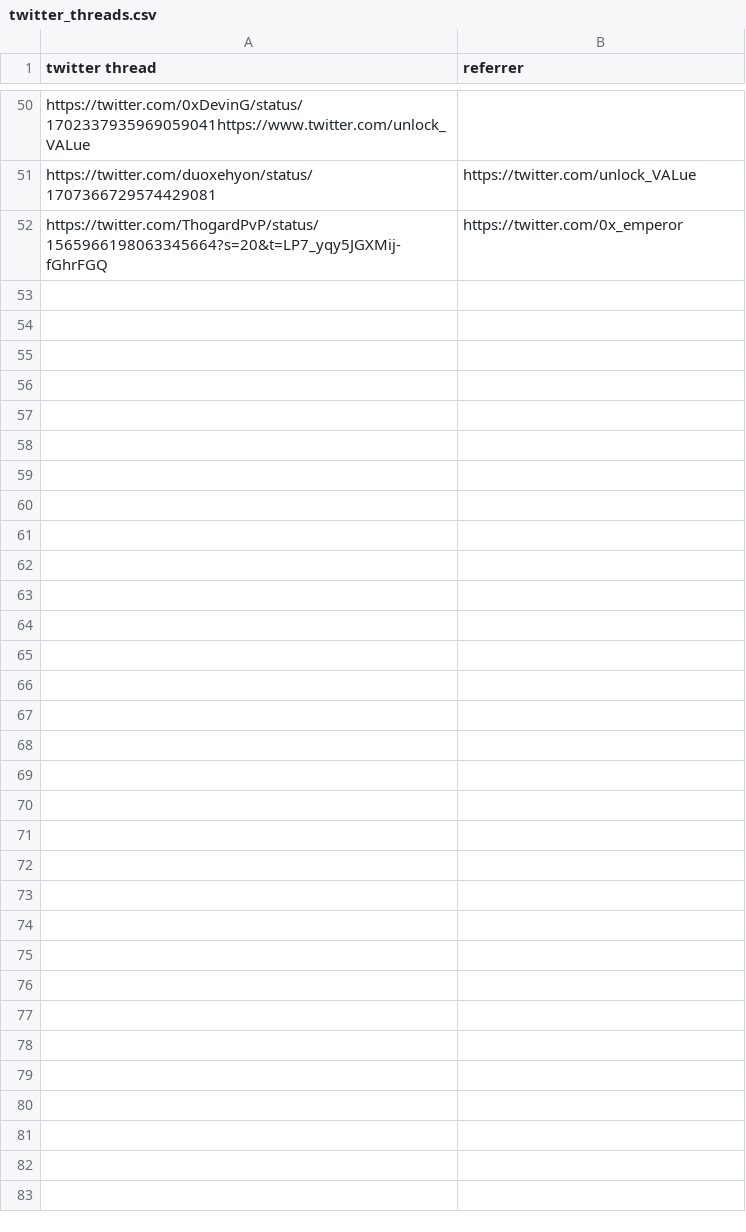
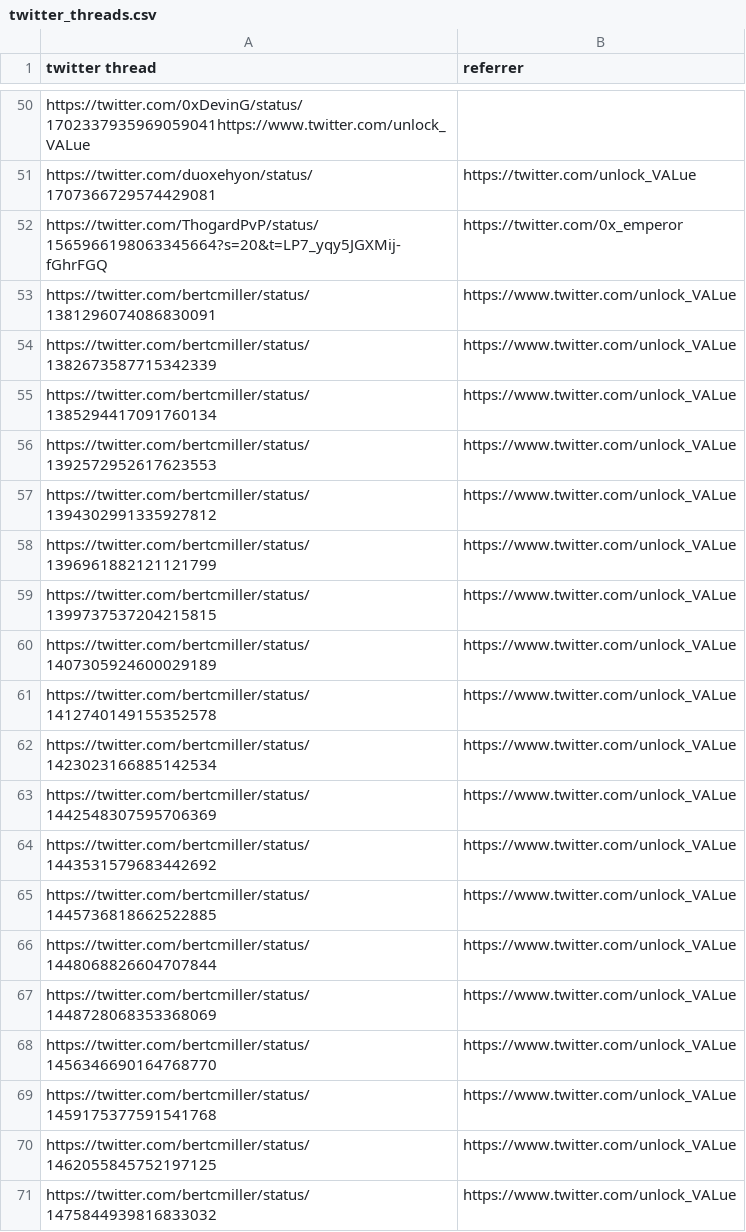
Before and after one commit to mev-fyi/data, a CSV file: data/links/twitter_threads.csv, drawn as a sheet; only a part is shown, gaps mark what is left out; the diff covers the shown part only; the diff names each change by its address in the sheet, - before the commit and + after, or states it on an @@ line.

```diff
--- a/data/links/twitter_threads.csv
+++ b/data/links/twitter_threads.csv
+row 53: https://twitter.com/bertcmiller/status/1381296074086830091 | https://www.twitter.com/unlock_VALue
+row 54: https://twitter.com/bertcmiller/status/1382673587715342339 | https://www.twitter.com/unlock_VALue
+row 55: https://twitter.com/bertcmiller/status/1385294417091760134 | https://www.twitter.com/unlock_VALue
+row 56: https://twitter.com/bertcmiller/status/1392572952617623553 | https://www.twitter.com/unlock_VALue
+row 57: https://twitter.com/bertcmiller/status/1394302991335927812 | https://www.twitter.com/unlock_VALue
+row 58: https://twitter.com/bertcmiller/status/1396961882121121799 | https://www.twitter.com/unlock_VALue
+row 59: https://twitter.com/bertcmiller/status/1399737537204215815 | https://www.twitter.com/unlock_VALue
+row 60: https://twitter.com/bertcmiller/status/1407305924600029189 | https://www.twitter.com/unlock_VALue
+row 61: https://twitter.com/bertcmiller/status/1412740149155352578 | https://www.twitter.com/unlock_VALue
+row 62: https://twitter.com/bertcmiller/status/1423023166885142534 | https://www.twitter.com/unlock_VALue
+row 63: https://twitter.com/bertcmiller/status/1442548307595706369 | https://www.twitter.com/unlock_VALue
+row 64: https://twitter.com/bertcmiller/status/1443531579683442692 | https://www.twitter.com/unlock_VALue
+row 65: https://twitter.com/bertcmiller/status/1445736818662522885 | https://www.twitter.com/unlock_VALue
+row 66: https://twitter.com/bertcmiller/status/1448068826604707844 | https://www.twitter.com/unlock_VALue
+row 67: https://twitter.com/bertcmiller/status/1448728068353368069 | https://www.twitter.com/unlock_VALue
+row 68: https://twitter.com/bertcmiller/status/1456346690164768770 | https://www.twitter.com/unlock_VALue
+row 69: https://twitter.com/bertcmiller/status/1459175377591541768 | https://www.twitter.com/unlock_VALue
+row 70: https://twitter.com/bertcmiller/status/1462055845752197125 | https://www.twitter.com/unlock_VALue
+row 71: https://twitter.com/bertcmiller/status/1475844939816833032 | https://www.twitter.com/unlock_VALue
```
Also changed, not shown: 10 added rows elsewhere in this file, data/docs_details.csv, data/links/to_parse.csv, 6 other files.
